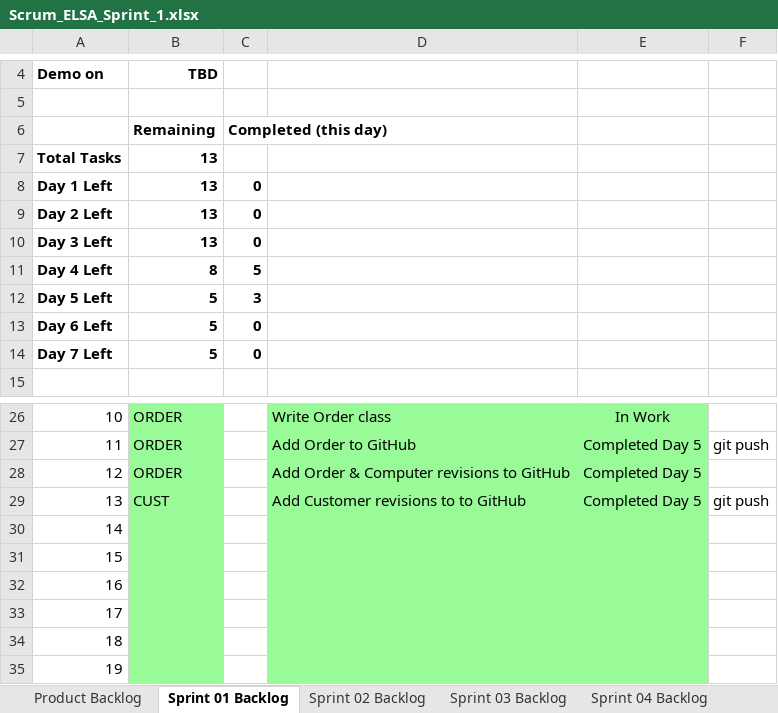
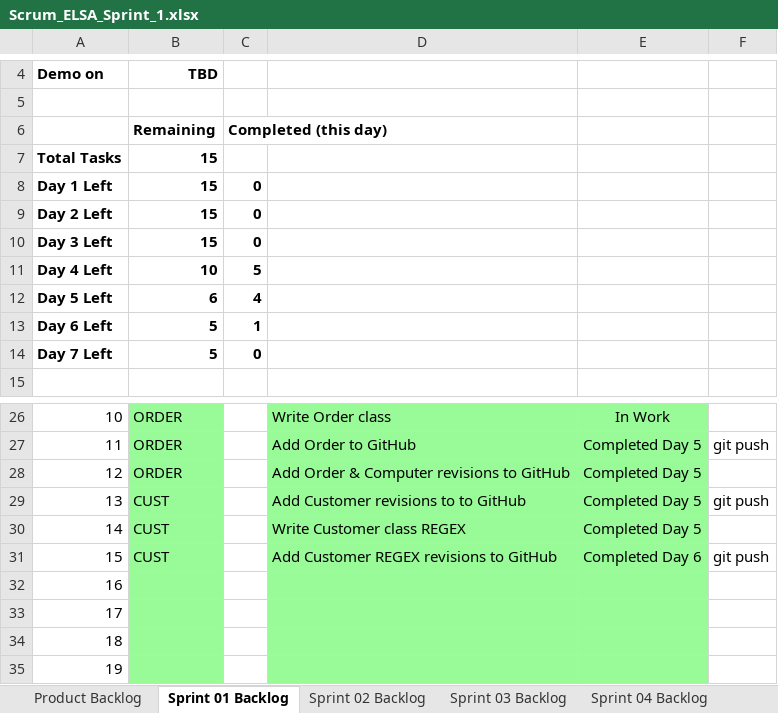
Before and after one commit to aks3632/cse1325, an Excel workbook: P05/Scrum_ELSA_Sprint_1.xlsx, sheet Sprint 01 Backlog, drawn as a sheet; only a part is shown, gaps mark what is left out; values as stored, in another font and other column widths than the file's, no borders; charts and pictures not drawn; the diff names each change by its address in the sheet, - before the commit and + after, or states it on an @@ line.

Commit message:
P05 Add Customer REGEX revisions to GitHub

```diff
--- a/P05/Scrum_ELSA_Sprint_1.xlsx (sheet Sprint 01 Backlog)
+++ b/P05/Scrum_ELSA_Sprint_1.xlsx (sheet Sprint 01 Backlog)
-B7:B10: 13
+B7:B10: 15
-B11: 8
+B11: 10
-B12: 5
+B12: 6
-C12: 3
+C12: 4
-C13: 0
+C13: 1
-B30:B31: (empty)
+B30:B31: CUST
-D30: (empty)
+D30: Write Customer class REGEX
-E30: (empty)
+E30: Completed Day 5
-D31: (empty)
+D31: Add Customer REGEX revisions to GitHub
-E31: (empty)
+E31: Completed Day 6
-F31: (empty)
+F31: git push
```
Also changed, not shown: charts or pictures, 1 other file.
